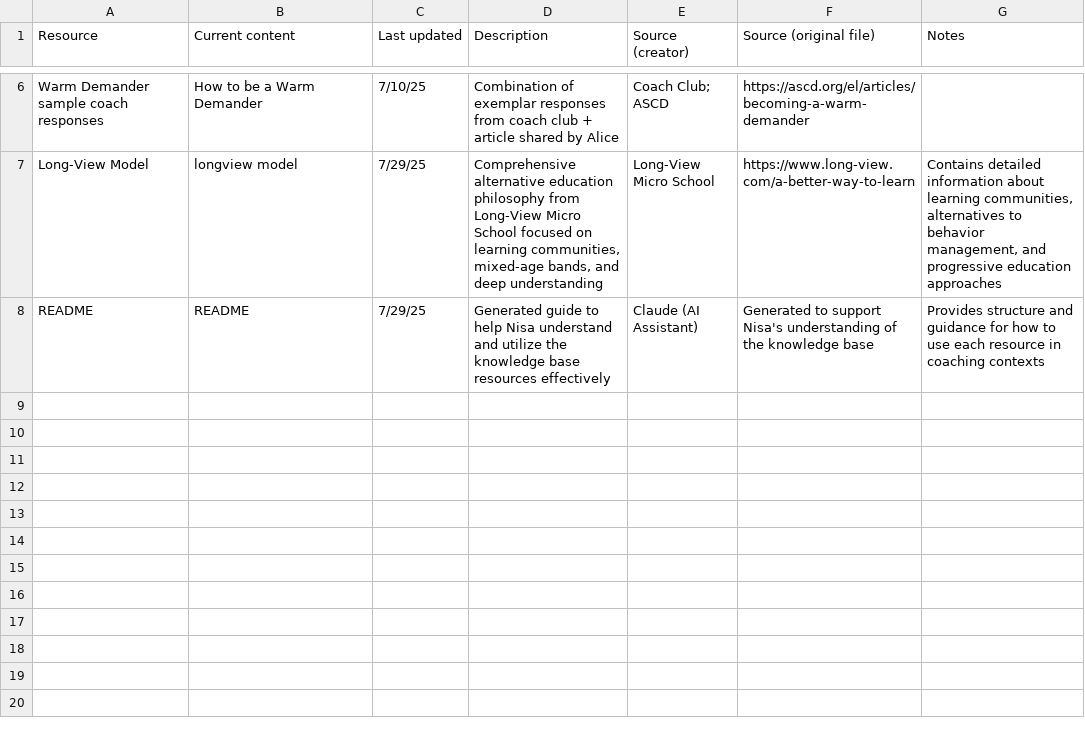
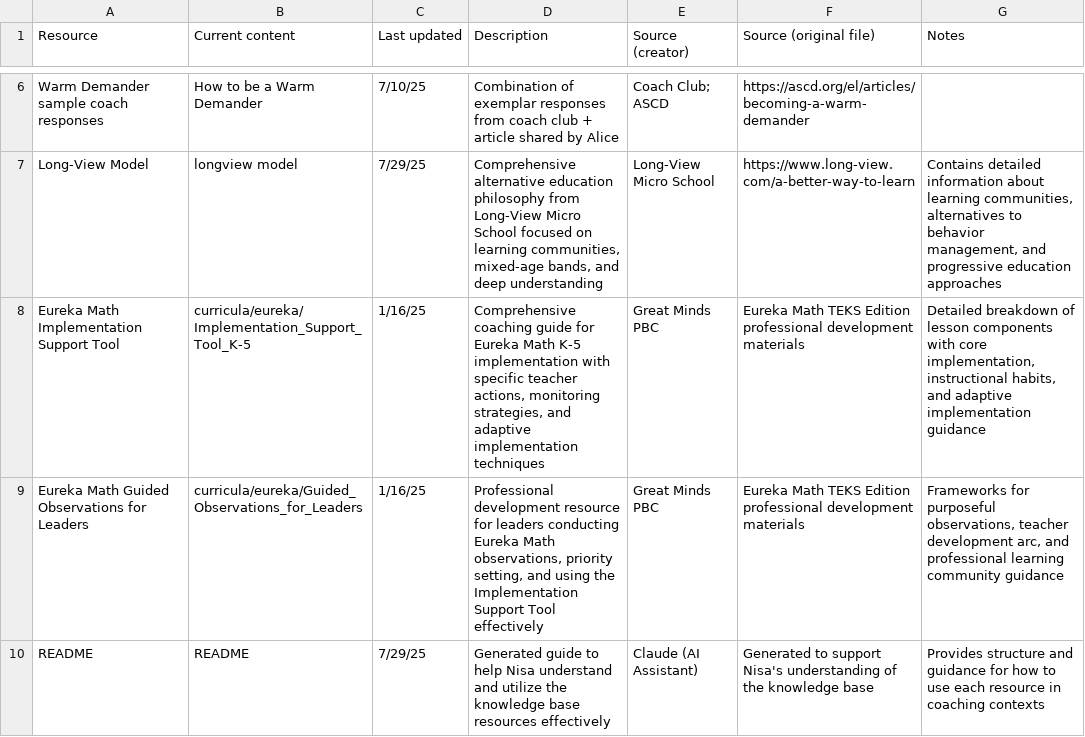
Before and after one commit to agasthyaps/nisasbrain, a CSV file: Nisa's Knowledge Base - Sheet1.csv, drawn as a sheet; only a part is shown, gaps mark what is left out; the diff names each change by its address in the sheet, - before the commit and + after, or states it on an @@ line.

Commit message:
added eureka

```diff
--- a/Nisa's Knowledge Base - Sheet1.csv
+++ b/Nisa's Knowledge Base - Sheet1.csv
+row 8: Eureka Math Implementation Support Tool | curricula/eureka/Implementation_Support_Tool_K-5 | 1/16/25 | Comprehensive coaching guide for Eureka Math K-5 implementation with specific teacher actions, monitoring strategies, and adaptive implementation techniques | Great Minds PBC | Eureka Math TEKS Edition professional development materials | Detailed breakdown of lesson components with core implementation, instructional habits, and adaptive implementation guidance
+row 9: Eureka Math Guided Observations for Leaders | curricula/eureka/Guided_Observations_for_Leaders | 1/16/25 | Professional development resource for leaders conducting Eureka Math observations, priority setting, and using the Implementation Support Tool effectively | Great Minds PBC | Eureka Math TEKS Edition professional development materials | Frameworks for purposeful observations, teacher development arc, and professional learning community guidance
```
Also changed, not shown: 3 other files.
